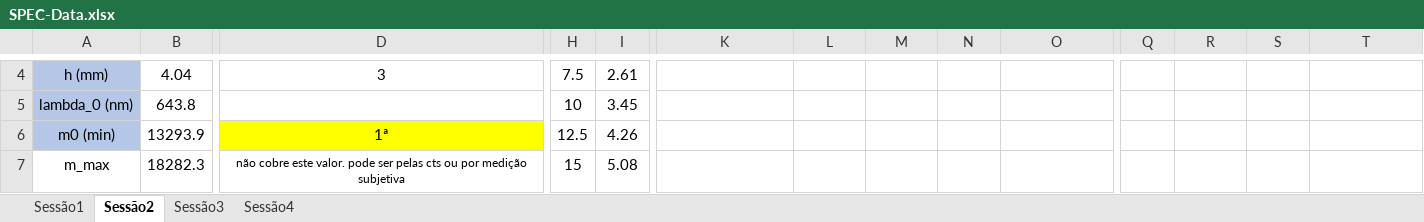
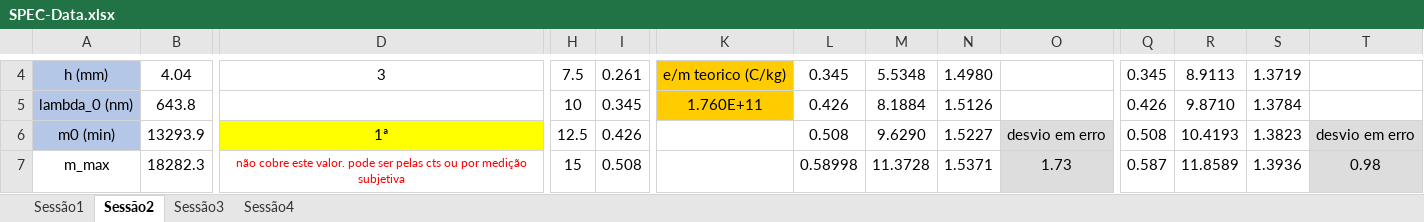
Before and after one commit to joaofbravo/LFRA_LFEA, an Excel workbook: spec/SPEC-Data.xlsx, sheet Sessão2, drawn as a sheet; only a part is shown, gaps mark what is left out; values as stored, in another font and other column widths than the file's, no borders; removed rows and columns are numbered as before the commit, all else as after; rows hold the shown columns only; the diff covers the shown part only; the diff names each change by its address in the sheet, - before the commit and + after, or states it on an @@ line.

```diff
--- a/spec/SPEC-Data.xlsx (sheet Sessão2)
+++ b/spec/SPEC-Data.xlsx (sheet Sessão2)
-I4: 2.61
+I4: 0.261
-K4: (empty)
+K4: e/m teorico (C/kg)
-K4 fill: none
+K4 fill: #FFCC00
-L4: (empty)
+L4: 0.345
-M4: (empty)
+M4: 5.5348
-N4: (empty)
+N4: 1.4980
-Q4: (empty)
+Q4: 0.345
-R4: (empty)
+R4: 8.9113
-S4: (empty)
+S4: 1.3719
-row 5: lambda_0 (nm) | 643.8 |  | 10 | 3.45
+row 5: lambda_0 (nm) | 643.8 |  | 10 | 0.345 | 1.760E+11 | 0.426 | 8.1884 | 1.5126 |  | 0.426 | 9.8710 | 1.3784
-I6: 4.26
+I6: 0.426
-L6: (empty)
+L6: 0.508
-M6: (empty)
+M6: 9.6290
-N6: (empty)
+N6: 1.5227
-O6: (empty)
+O6: desvio em erro
-O6:O7 fill: none
+O6:O7 fill: #DDDDDD
-Q6: (empty)
+Q6: 0.508
-R6: (empty)
+R6: 10.4193
-S6: (empty)
+S6: 1.3823
-T6: (empty)
+T6: desvio em erro
-T6:T7 fill: none
+T6:T7 fill: #DDDDDD
-D7 text colour: black
+D7 text colour: #FF0000
-I7: 5.08
+I7: 0.508
-L7: (empty)
+L7: 0.58998
-M7: (empty)
+M7: 11.3728
-N7: (empty)
+N7: 1.5371
-O7: (empty)
+O7: 1.73
-Q7: (empty)
+Q7: 0.587
-R7: (empty)
+R7: 11.8589
-S7: (empty)
+S7: 1.3936
-T7: (empty)
+T7: 0.98
```
Also changed, not shown: 9 added rows, 5 removed rows, 66 edited cells, cell formats and merged cells elsewhere in this sheet, formulas that keep their value, 23 other files.
